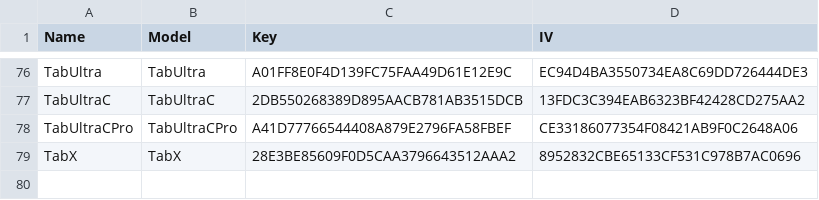
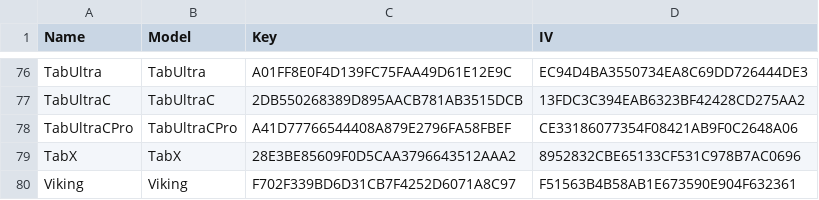
Before and after one commit to Hagb/decryptBooxUpdateUpx, a CSV file: BooxKeys.csv, drawn as a sheet; only a part is shown, gaps mark what is left out.

Commit message:
Update BooxKeys.csv

```diff
--- a/BooxKeys.csv
+++ b/BooxKeys.csv
@@ -79 +79,2 @@ TabUltraCPro,TabUltraCPro,A41D77766544408A879E2796FA58FBEF,CE33186077354F08421AB
 TabX,TabX,28E3BE85609F0D5CAA3796643512AAA2,8952832CBE65133CF531C978B7AC0696
+Viking,Viking,F702F339BD6D31CB7F4252D6071A8C97,F51563B4B58AB1E673590E904F632361
```
